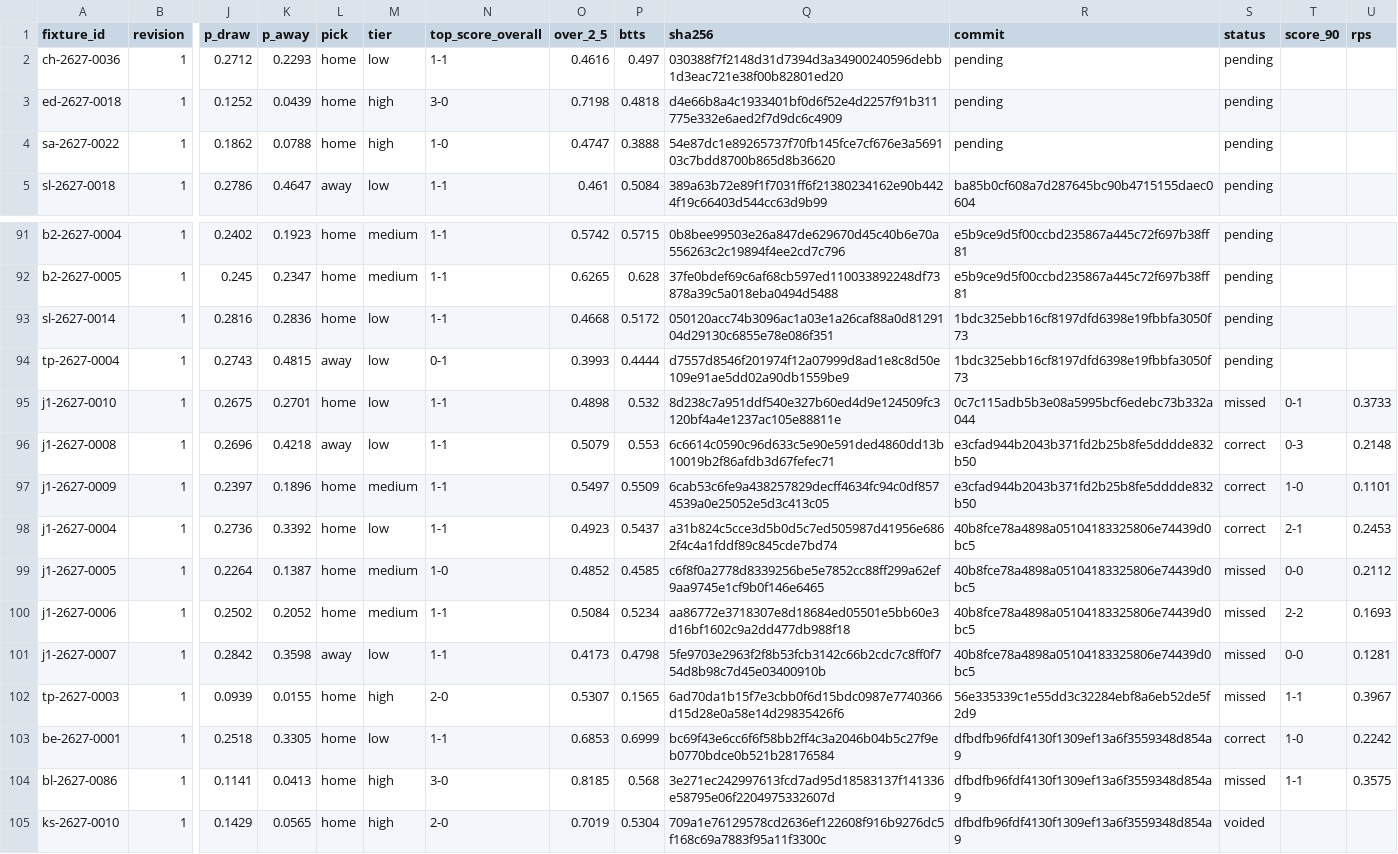
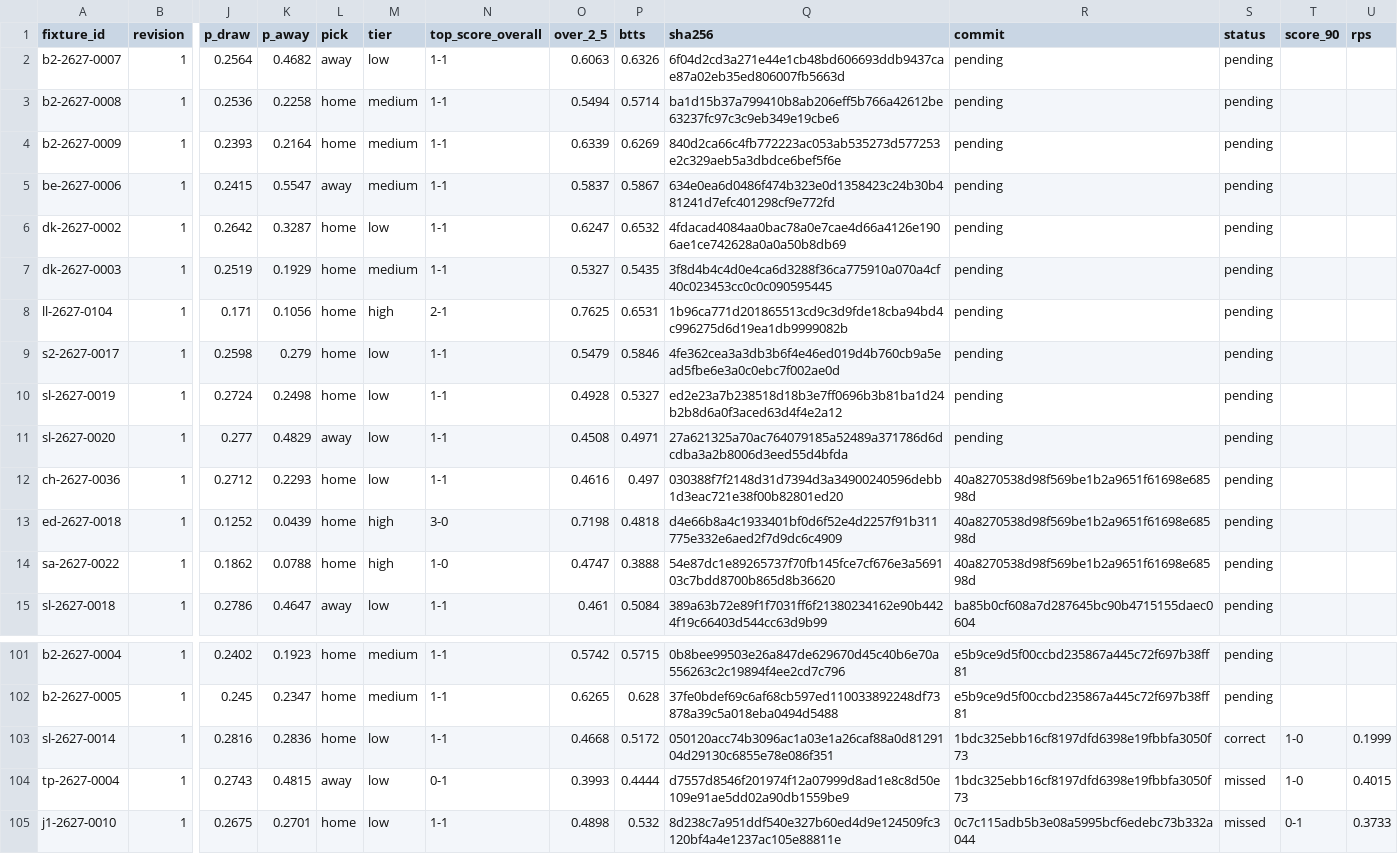
Before and after one commit to thetouchlineatlas-com/ledger, a CSV file: ledger.csv, drawn as a sheet; only a part is shown, gaps mark what is left out; the shorter side is filled out with more unchanged rows; addresses are those after the commit; rows hold the shown columns only; the diff names each change by its address in the sheet, - before the commit and + after, or states it on an @@ line.

Commit message:
Ledger 2026-11-21T13:10:37Z

```diff
--- a/ledger.csv
+++ b/ledger.csv
+row 2: b2-2627-0007 | 1 | 0.2564 | 0.4682 | away | low | 1-1 | 0.6063 | 0.6326 | 6f04d2cd3a271e44e1cb48bd606693ddb9437cae87a02eb35ed806007fb5663d | pending | pending
+row 3: b2-2627-0008 | 1 | 0.2536 | 0.2258 | home | medium | 1-1 | 0.5494 | 0.5714 | ba1d15b37a799410b8ab206eff5b766a42612be63237fc97c3c9eb349e19cbe6 | pending | pending
+row 4: b2-2627-0009 | 1 | 0.2393 | 0.2164 | home | medium | 1-1 | 0.6339 | 0.6269 | 840d2ca66c4fb772223ac053ab535273d577253e2c329aeb5a3dbdce6bef5f6e | pending | pending
+row 5: be-2627-0006 | 1 | 0.2415 | 0.5547 | away | medium | 1-1 | 0.5837 | 0.5867 | 634e0ea6d0486f474b323e0d1358423c24b30b481241d7efc401298cf9e772fd | pending | pending
+row 6: dk-2627-0002 | 1 | 0.2642 | 0.3287 | home | low | 1-1 | 0.6247 | 0.6532 | 4fdacad4084aa0bac78a0e7cae4d66a4126e1906ae1ce742628a0a0a50b8db69 | pending | pending
+row 7: dk-2627-0003 | 1 | 0.2519 | 0.1929 | home | medium | 1-1 | 0.5327 | 0.5435 | 3f8d4b4c4d0e4ca6d3288f36ca775910a070a4cf40c023453cc0c0c090595445 | pending | pending
+row 8: ll-2627-0104 | 1 | 0.171 | 0.1056 | home | high | 2-1 | 0.7625 | 0.6531 | 1b96ca771d201865513cd9c3d9fde18cba94bd4c996275d6d19ea1db9999082b | pending | pending
+row 9: s2-2627-0017 | 1 | 0.2598 | 0.279 | home | low | 1-1 | 0.5479 | 0.5846 | 4fe362cea3a3db3b6f4e46ed019d4b760cb9a5ead5fbe6e3a0c0ebc7f002ae0d | pending | pending
+row 10: sl-2627-0019 | 1 | 0.2724 | 0.2498 | home | low | 1-1 | 0.4928 | 0.5327 | ed2e23a7b238518d18b3e7ff0696b3b81ba1d24b2b8d6a0f3aced63d4f4e2a12 | pending | pending
+row 11: sl-2627-0020 | 1 | 0.277 | 0.4829 | away | low | 1-1 | 0.4508 | 0.4971 | 27a621325a70ac764079185a52489a371786d6dcdba3a2b8006d3eed55d4bfda | pending | pending
-R12:R14 (commit): pending
+R12:R14 (commit): 40a8270538d98f569be1b2a9651f61698e68598d
-S103 (status): pending
+S103 (status): correct
-T103:T104 (score_90): (empty)
+T103:T104 (score_90): 1-0
-U103 (rps): (empty)
+U103 (rps): 0.1999
-S104 (status): pending
+S104 (status): missed
-U104 (rps): (empty)
+U104 (rps): 0.4015
```
Also changed, not shown: 12 other files.
